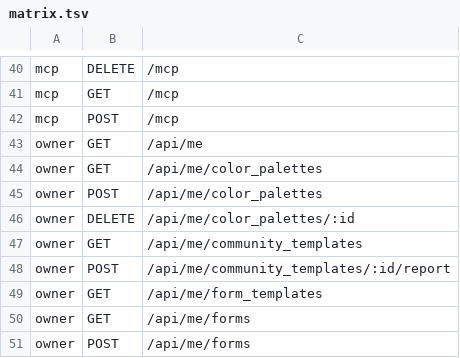
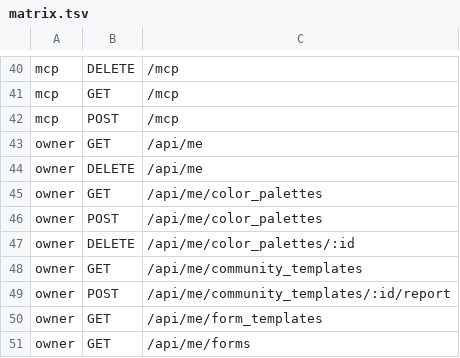
Before and after one commit to alexcastrodev/shortener, a TSV file: .ci/security/matrix.tsv, drawn as a sheet; only a part is shown, gaps mark what is left out; the shorter side is filled out with more unchanged rows; the diff names each change by its address in the sheet, - before the commit and + after, or states it on an @@ line.

```diff
--- a/.ci/security/matrix.tsv
+++ b/.ci/security/matrix.tsv
+row 44: owner | DELETE | /api/me
```
Also changed, not shown: 17 other files.
